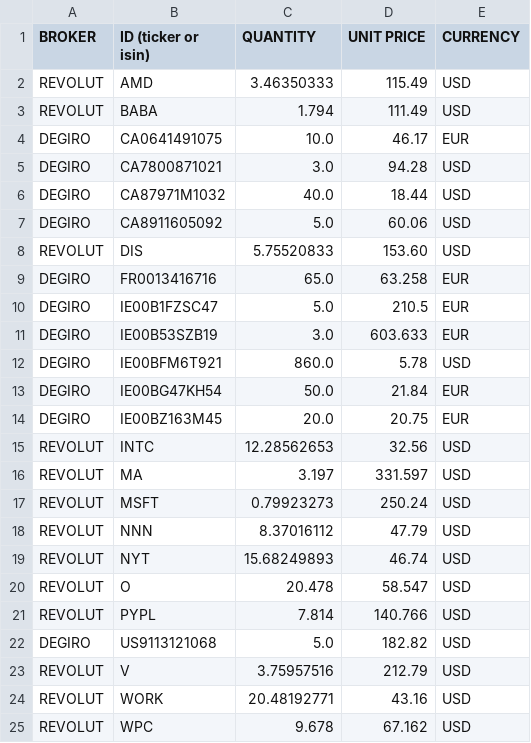
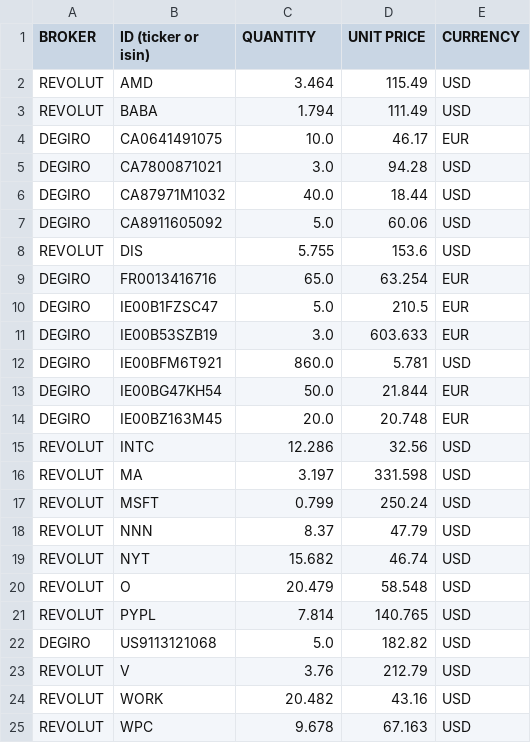
Before and after one commit to BeBetterWithStats/EnglishTest, a CSV file: data/stocks/portfolio.csv, drawn as a sheet.

Commit message:
[DEV] refacto portfolio

```diff
--- a/data/stocks/portfolio.csv
+++ b/data/stocks/portfolio.csv
@@ -1,3 +1,3 @@
 BROKER,ID (ticker or isin),QUANTITY,UNIT PRICE,CURRENCY
-REVOLUT,AMD,3.46350333,115.49,USD
+REVOLUT,AMD,3.464,115.49,USD
 REVOLUT,BABA,1.794,111.49,USD
@@ -7,19 +7,19 @@ DEGIRO,CA87971M1032,40.0,18.44,USD
 DEGIRO,CA8911605092,5.0,60.06,USD
-REVOLUT,DIS,5.75520833,153.60,USD
-DEGIRO,FR0013416716,65.0,63.258,EUR
+REVOLUT,DIS,5.755,153.6,USD
+DEGIRO,FR0013416716,65.0,63.254,EUR
 DEGIRO,IE00B1FZSC47,5.0,210.5,EUR
 DEGIRO,IE00B53SZB19,3.0,603.633,EUR
-DEGIRO,IE00BFM6T921,860.0,5.78,USD
-DEGIRO,IE00BG47KH54,50.0,21.84,EUR
-DEGIRO,IE00BZ163M45,20.0,20.75,EUR
-REVOLUT,INTC,12.28562653,32.56,USD
-REVOLUT,MA,3.197,331.597,USD
-REVOLUT,MSFT,0.79923273,250.24,USD
-REVOLUT,NNN,8.37016112,47.79,USD
-REVOLUT,NYT,15.68249893,46.74,USD
-REVOLUT,O,20.478,58.547,USD
-REVOLUT,PYPL,7.814,140.766,USD
+DEGIRO,IE00BFM6T921,860.0,5.781,USD
+DEGIRO,IE00BG47KH54,50.0,21.844,EUR
+DEGIRO,IE00BZ163M45,20.0,20.748,EUR
+REVOLUT,INTC,12.286,32.56,USD
+REVOLUT,MA,3.197,331.598,USD
+REVOLUT,MSFT,0.799,250.24,USD
+REVOLUT,NNN,8.37,47.79,USD
+REVOLUT,NYT,15.682,46.74,USD
+REVOLUT,O,20.479,58.548,USD
+REVOLUT,PYPL,7.814,140.765,USD
 DEGIRO,US9113121068,5.0,182.82,USD
-REVOLUT,V,3.75957516,212.79,USD
-REVOLUT,WORK,20.48192771,43.16,USD
-REVOLUT,WPC,9.678,67.162,USD
+REVOLUT,V,3.76,212.79,USD
+REVOLUT,WORK,20.482,43.16,USD
+REVOLUT,WPC,9.678,67.163,USD
```
Also changed, not shown: data/stocks/all stockmarket orders.csv, 1 other file.
